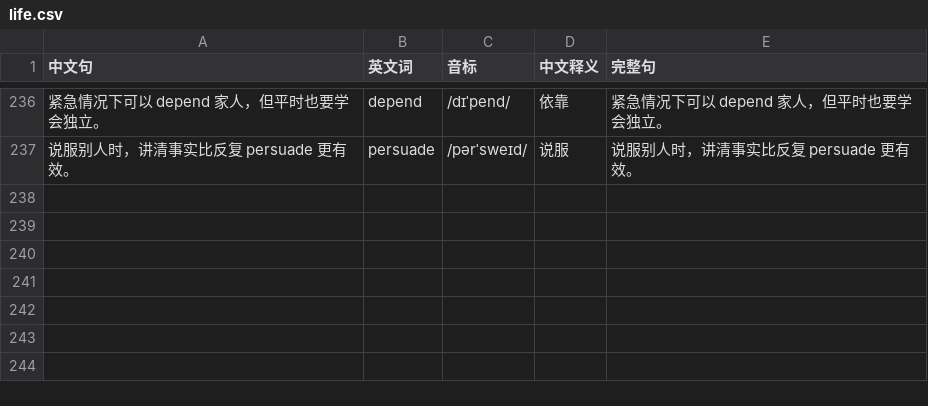
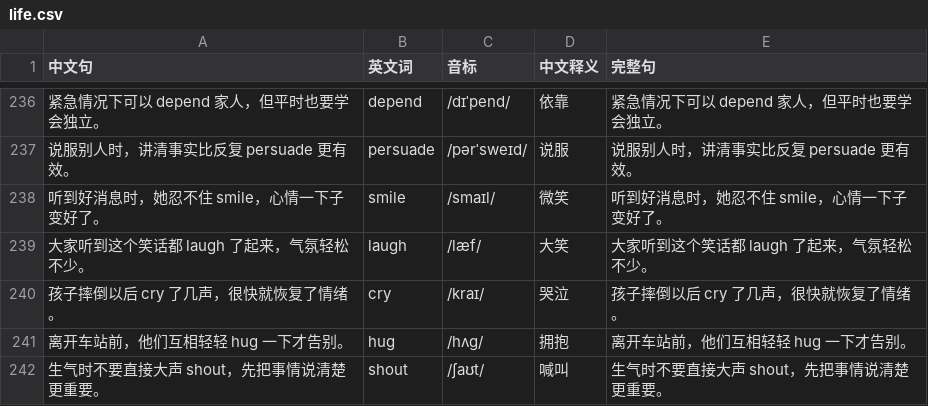
Before and after one commit to AydenMeng/mixedlanguage, a CSV file: decks/life.csv, drawn as a sheet; only a part is shown, gaps mark what is left out; the diff names each change by its address in the sheet, - before the commit and + after, or states it on an @@ line.

```diff
--- a/decks/life.csv
+++ b/decks/life.csv
+row 238: 听到好消息时，她忍不住 smile，心情一下子变好了。 | smile | /smaɪl/ | 微笑 | 听到好消息时，她忍不住 smile，心情一下子变好了。
+row 239: 大家听到这个笑话都 laugh 了起来，气氛轻松不少。 | laugh | /læf/ | 大笑 | 大家听到这个笑话都 laugh 了起来，气氛轻松不少。
+row 240: 孩子摔倒以后 cry 了几声，很快就恢复了情绪。 | cry | /kraɪ/ | 哭泣 | 孩子摔倒以后 cry 了几声，很快就恢复了情绪。
+row 241: 离开车站前，他们互相轻轻 hug 一下才告别。 | hug | /hʌɡ/ | 拥抱 | 离开车站前，他们互相轻轻 hug 一下才告别。
+row 242: 生气时不要直接大声 shout，先把事情说清楚更重要。 | shout | /ʃaʊt/ | 喊叫 | 生气时不要直接大声 shout，先把事情说清楚更重要。
```
Also changed, not shown: decks/computer.csv, decks/travel.csv, 2 other files.
